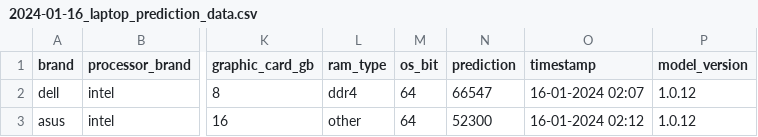
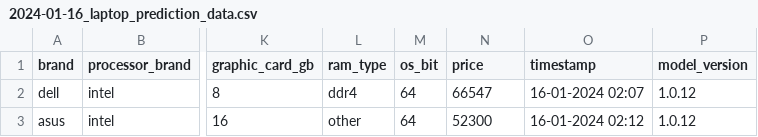
Before and after one commit to michelpf/fiap-ds-mlops-laptop-pricing-model-drift, a CSV file: production-data/2024-01-16_laptop_prediction_data.csv, drawn as a sheet; only a part is shown, gaps mark what is left out; the diff names each change by its address in the sheet, - before the commit and + after, or states it on an @@ line.

Commit message:
atualizando dataset de treinamento

```diff
--- a/production-data/2024-01-16_laptop_prediction_data.csv
+++ b/production-data/2024-01-16_laptop_prediction_data.csv
-N1: prediction
+N1: price
```
Also changed, not shown: production-data/2024-01-18_laptop_prediction_data.csv.
